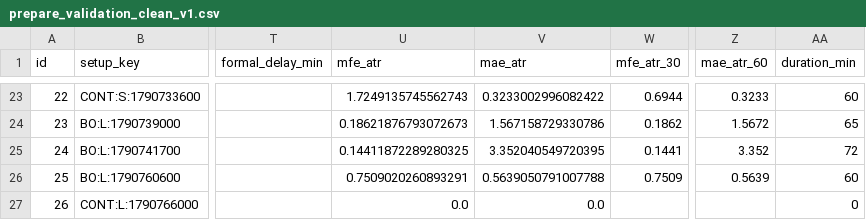
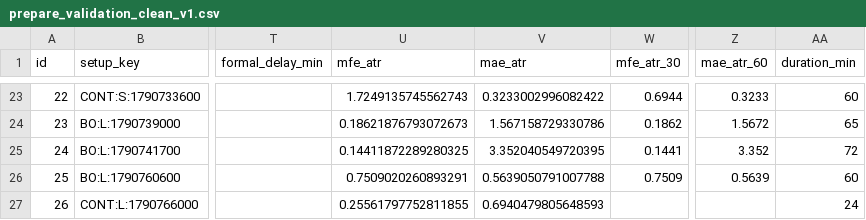
Before and after one commit to 126liangting-sketch/crypto-market-radar, a CSV file: prepare_validation_clean_v1.csv, drawn as a sheet; only a part is shown, gaps mark what is left out; the diff names each change by its address in the sheet, - before the commit and + after, or states it on an @@ line.

```diff
--- a/prepare_validation_clean_v1.csv
+++ b/prepare_validation_clean_v1.csv
-U27 (mfe_atr): 0.0
+U27 (mfe_atr): 0.25561797752811855
-V27 (mae_atr): 0.0
+V27 (mae_atr): 0.6940479805648593
-AA27 (duration_min): 0
+AA27 (duration_min): 24
```
Also changed, not shown: paper_trades_clean_v1.csv, setup_lifecycle_clean_v1.csv, 4 other files.
